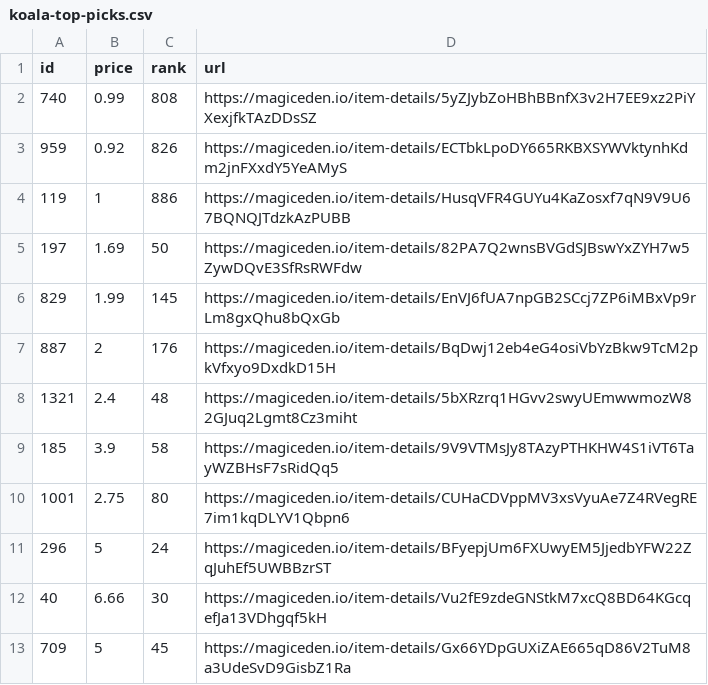
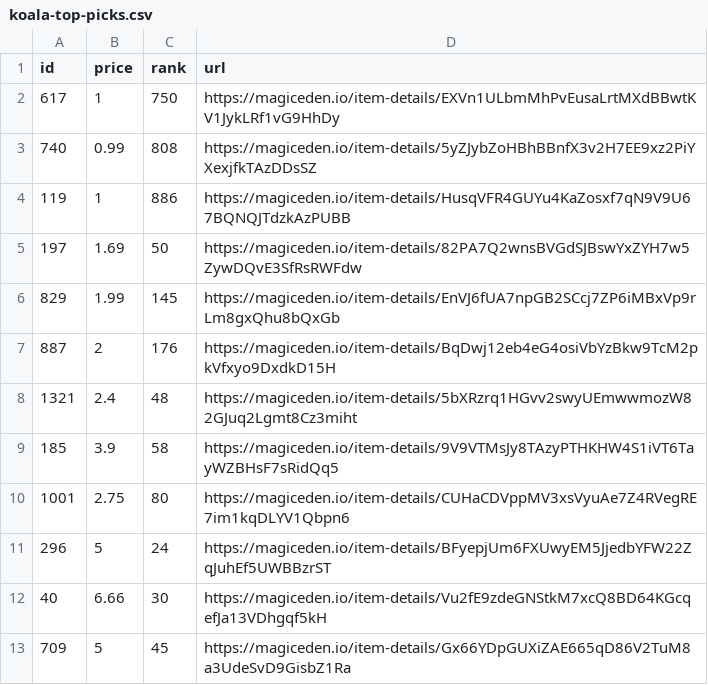
Before and after one commit to braposo/koala-monitor, a CSV file: koala-top-picks.csv, drawn as a sheet; removed rows and columns are numbered as before the commit, all else as after; the diff names each change by its address in the sheet, - before the commit and + after, or states it on an @@ line.

Commit message:
Flat: latest data (2021-11-09T11:10:58.265Z) {   "date": "2021-11-09T11:10:58.265Z",   "files": [     {       "name": "koala-data-processed.csv",       "deltaBytes": 90,       "source": "https://api-mainnet.magiceden.io/rpc/getListedNFTsByQuery?q=%7B%22%24match%22%3A%7B%22collectionSymbol%22%3A%22koala_klubhouse%22%7D%2C%22%24sort%22%3A%7B%22takerAmount%22%3A1%2C%22createdAt%22%3A-1%7D%2C%22%24skip%22%3A0%2C%22%24limit%22%3A5000%7D"     },     {       "name": "koala-top-picks.csv",       "deltaBytes": -3,       "source": "https://api-mainnet.magiceden.io/rpc/getListedNFTsByQuery?q=%7B%22%24match%22%3A%7B%22collectionSymbol%22%3A%22koala_klubhouse%22%7D%2C%22%24sort%22%3A%7B%22takerAmount%22%3A1%2C%22createdAt%22%3A-1%7D%2C%22%24skip%22%3A0%2C%22%24limit%22%3A5000%7D"     }   ] }

```diff
--- a/koala-top-picks.csv
+++ b/koala-top-picks.csv
+row 2: 617 | 1 | 750 | https://magiceden.io/item-details/EXVn1ULbmMhPvEusaLrtMXdBBwtKV1JykLRf1vG9HhDy
-row 3: 959 | 0.92 | 826 | https://magiceden.io/item-details/ECTbkLpoDY665RKBXSYWVktynhKdm2jnFXxdY5YeAMyS
```
Also changed, not shown: koala-data-processed.csv.
